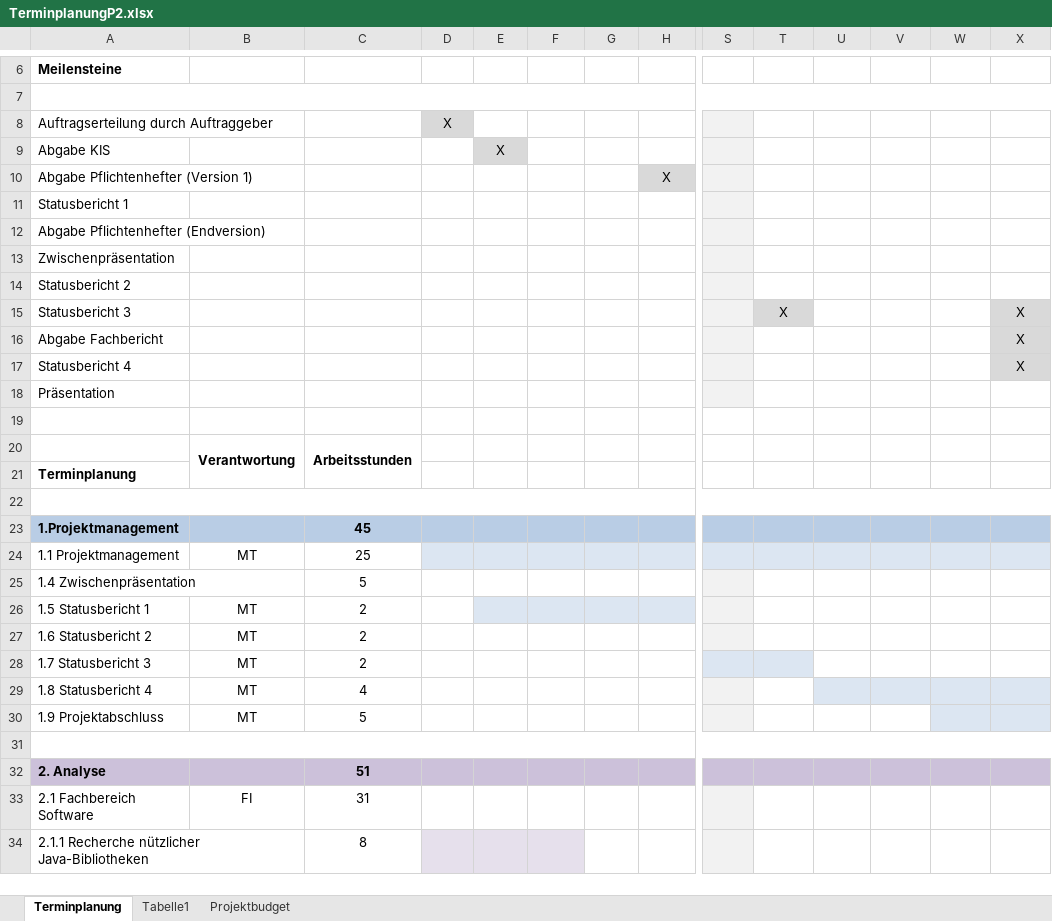
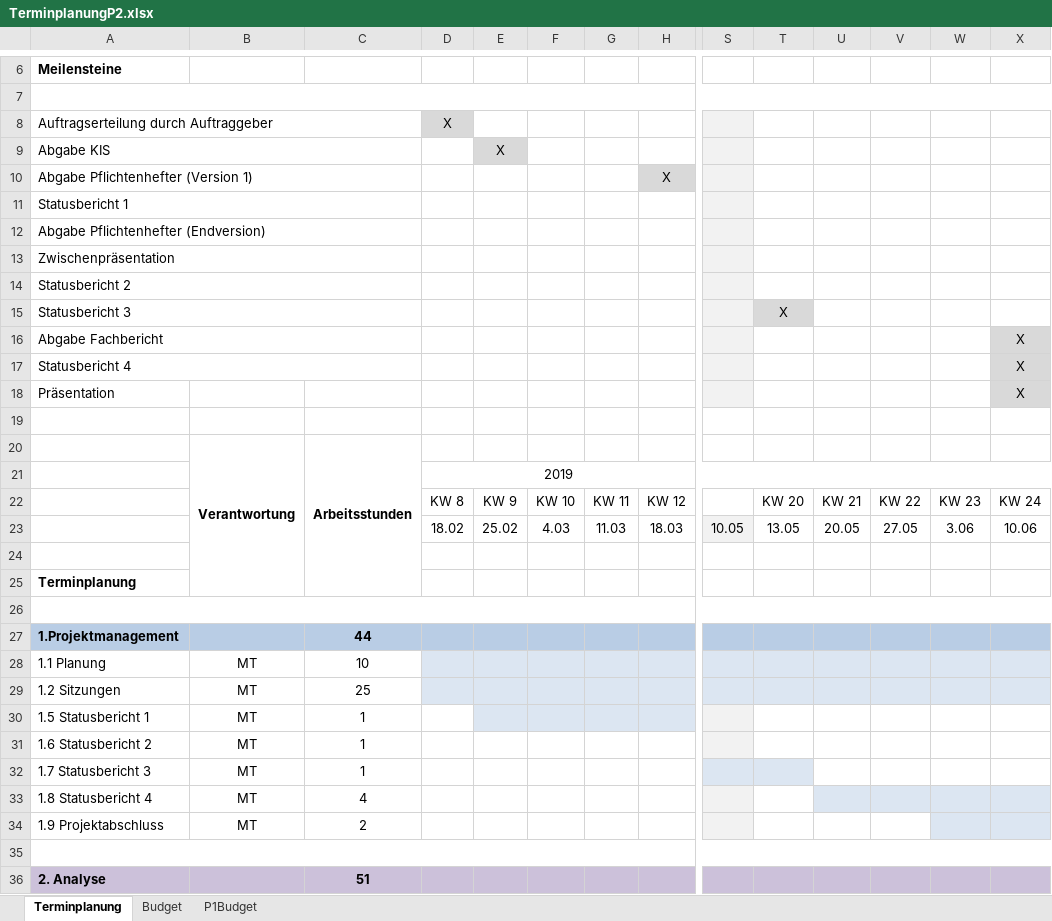
Before and after one commit to marinataborda/P2Pflichtenheft, an Excel workbook: TerminplanungP2.xlsx, sheet Terminplanung, drawn as a sheet; only a part is shown, gaps mark what is left out; the shorter side is filled out with more unchanged rows; values as stored, in another font and other column widths than the file's, no borders; conditional formats not drawn; removed rows and columns are numbered as before the commit, all else as after; rows hold the shown columns only; the diff covers the shown part only; the diff names each change by its address in the sheet, - before the commit and + after, or states it on an @@ line.

Commit message:
Terminpplanung und Budget angepasst

```diff
--- a/TerminplanungP2.xlsx (sheet Terminplanung)
+++ b/TerminplanungP2.xlsx (sheet Terminplanung)
-sheet tab: Tabelle1
+sheet tab: Budget
-sheet tab: Projektbudget
+sheet tab: P1Budget
+A8:C8 merged
+A9:C9 merged
+A10:C10 merged
+A11:C11 merged
+A12:C12 merged
+A13:C13 merged
+A14:C14 merged
+A15:C15 merged
-X15: X
+X15: (empty)
-X15 fill: #D9D9D9
+X15 fill: none
+A16:C16 merged
+A17:C17 merged
-X18: (empty)
+X18: X
-X18 fill: none
+X18 fill: #D9D9D9
+row 21:  |  |  | 2019
+row 22:  |  |  | KW 8 | KW 9 | KW 10 | KW 11 | KW 12 |  | KW 20 | KW 21 | KW 22 | KW 23 | KW 24
+row 23:  |  |  | 18.02 | 25.02 | 4.03 | 11.03 | 18.03 | 10.05 | 13.05 | 20.05 | 27.05 | 3.06 | 10.06
+row 24: (empty)
-C27: 45
+C27: 44
+row 28: 1.1 Planung | MT | 10
-A29: 1.1 Projektmanagement
+A29: 1.2 Sitzungen
-row 25: 1.4 Zwischenpräsentation |  | 5
-C30:C32: 2
+C30:C32: 1
-C34: 5
+C34: 2
```
Also changed, not shown: 6 added rows, 3 removed rows, 18 edited cells and cell formats elsewhere in this sheet, sheet Budget, formulas that keep their value, charts or pictures.
